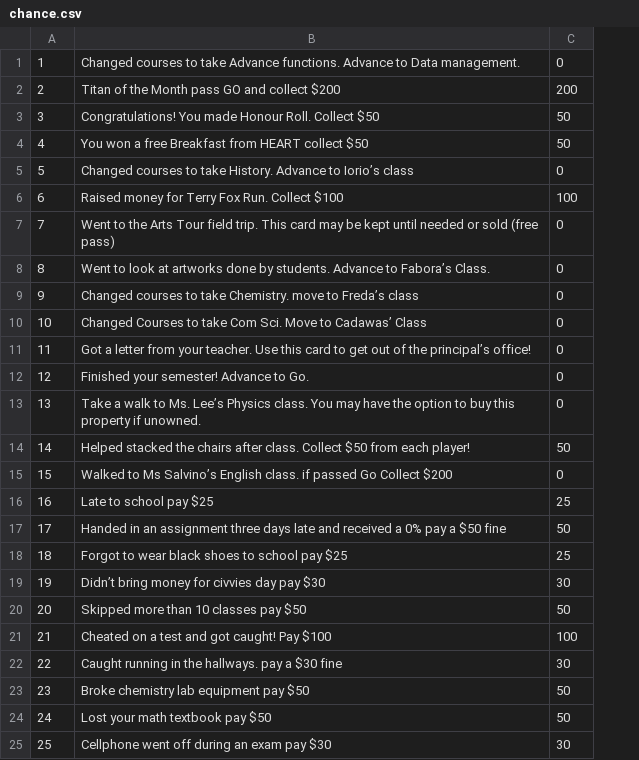
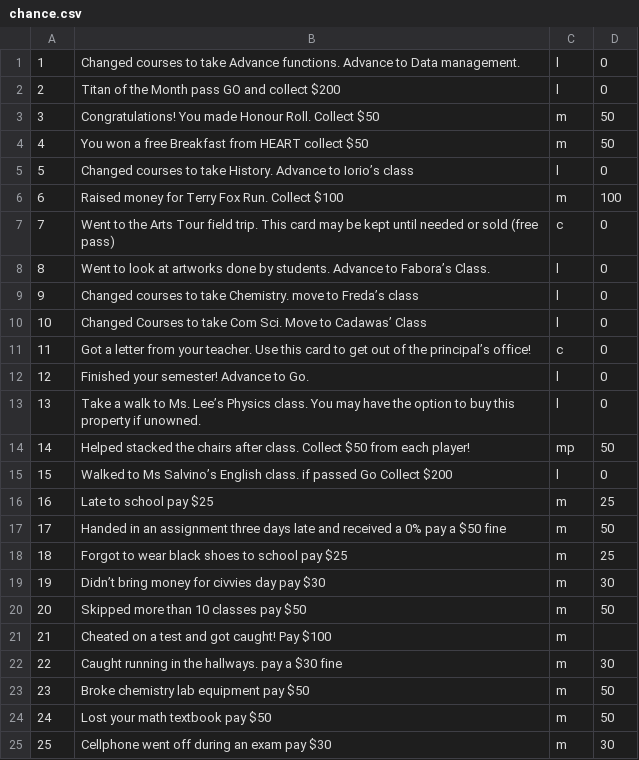
Before and after one commit to aeveryt/stamonopoly, a CSV file: chance.csv, drawn as a sheet; only a part is shown; addresses are those after the commit; the diff names each change by its address in the sheet, - before the commit and + after, or states it on an @@ line.

Commit message:
changed chance cards

```diff
--- a/chance.csv
+++ b/chance.csv
+column C, rows 1-25: l | l | m | m | l | m | c | l | l | l | c | l | l | mp | l | m | m | m | m | m | m | m | m | m | m
-D2: 200
+D2: 0
-D21: 100
+D21: (empty)
```
